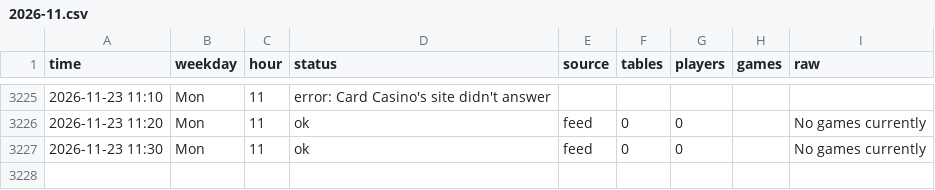
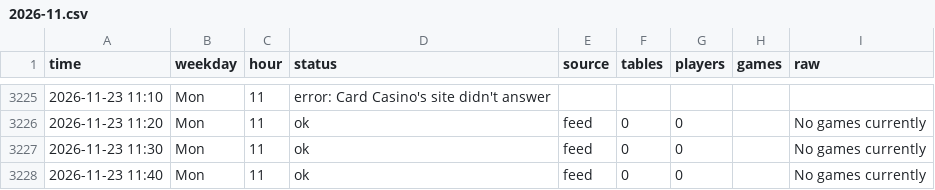
Before and after one commit to legendtoss/kings-tracker, a CSV file: data/cardcasino/2026-11.csv, drawn as a sheet; only a part is shown, gaps mark what is left out; the diff names each change by its address in the sheet, - before the commit and + after, or states it on an @@ line.

```diff
--- a/data/cardcasino/2026-11.csv
+++ b/data/cardcasino/2026-11.csv
+row 3228: 2026-11-23 11:40 | Mon | 11 | ok | feed | 0 | 0 |  | No games currently
```
Also changed, not shown: data/2026-11.csv, data/banco/2026-11.csv, 7 other files.
